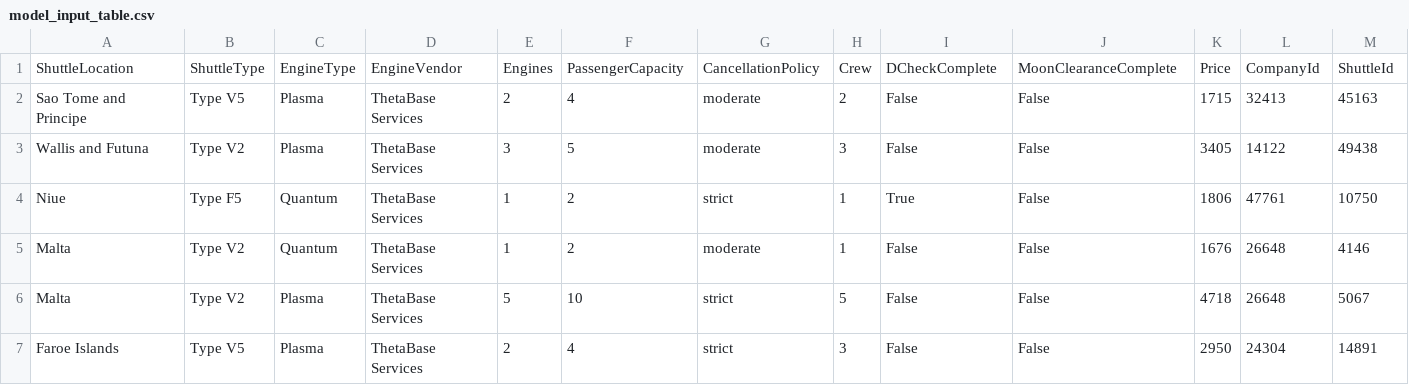
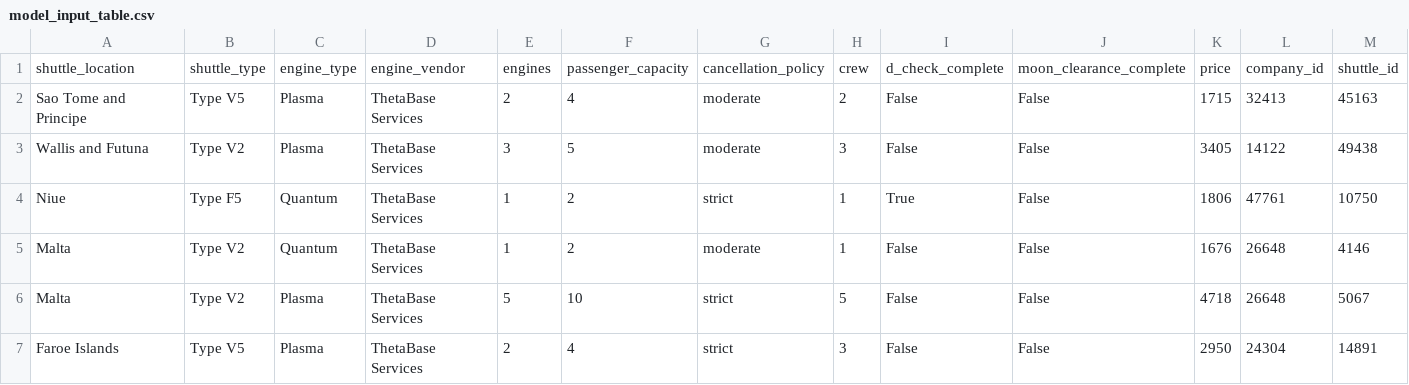
Before and after one commit to chaoticgoodcomputing/flowthru, a CSV file: examples/KedroSpaceflights.Custom/Data/_03_Primary/Datasets/model_input_table.csv, drawn as a sheet; only a part is shown; removed rows and columns are numbered as before the commit, all else as after; rows hold the shown columns only; the diff names each change by its address in the sheet, - before the commit and + after, or states it on an @@ line.

```diff
--- a/examples/KedroSpaceflights.Custom/Data/_03_Primary/Datasets/model_input_table.csv
+++ b/examples/KedroSpaceflights.Custom/Data/_03_Primary/Datasets/model_input_table.csv
-row 1: ShuttleLocation | ShuttleType | EngineType | EngineVendor | Engines | PassengerCapacity | CancellationPolicy | Crew | DCheckComplete | MoonClearanceComplete | Price | CompanyId | ShuttleId
+row 1: shuttle_location | shuttle_type | engine_type | engine_vendor | engines | passenger_capacity | cancellation_policy | crew | d_check_complete | moon_clearance_complete | price | company_id | shuttle_id
```
Also changed, not shown: 7 other files.
